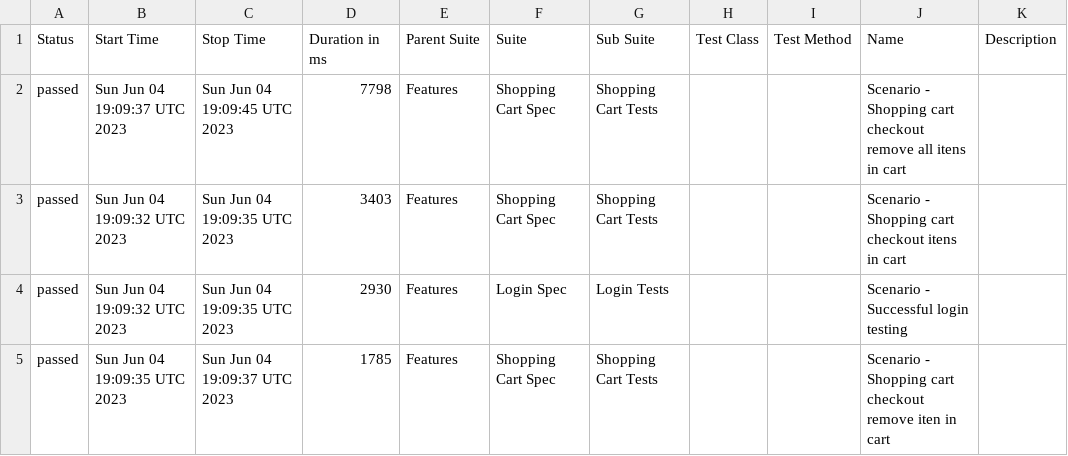
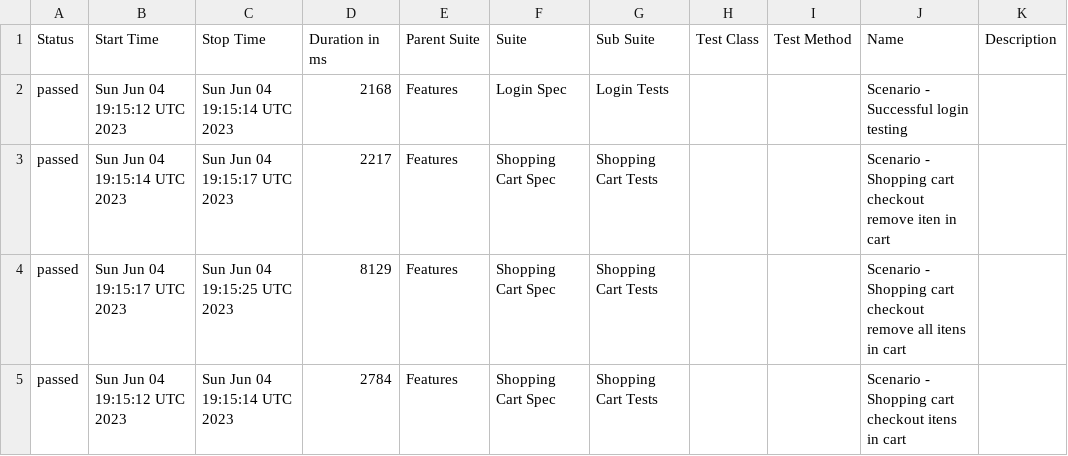
Before and after one commit to reinaldorossetti/robot_atdd_playwright_saucedemo, a CSV file: chromium/data/suites.csv, drawn as a sheet.

```diff
--- a/chromium/data/suites.csv
+++ b/chromium/data/suites.csv
@@ -1,5 +1,5 @@
 "Status","Start Time","Stop Time","Duration in ms","Parent Suite","Suite","Sub Suite","Test Class","Test Method","Name","Description"
-"passed","Sun Jun 04 19:09:37 UTC 2023","Sun Jun 04 19:09:45 UTC 2023","7798","Features","Shopping Cart Spec","Shopping Cart Tests","","","Scenario - Shopping cart checkout remove all itens in cart",""
-"passed","Sun Jun 04 19:09:32 UTC 2023","Sun Jun 04 19:09:35 UTC 2023","3403","Features","Shopping Cart Spec","Shopping Cart Tests","","","Scenario - Shopping cart checkout itens in cart",""
-"passed","Sun Jun 04 19:09:32 UTC 2023","Sun Jun 04 19:09:35 UTC 2023","2930","Features","Login Spec","Login Tests","","","Scenario - Successful login testing",""
-"passed","Sun Jun 04 19:09:35 UTC 2023","Sun Jun 04 19:09:37 UTC 2023","1785","Features","Shopping Cart Spec","Shopping Cart Tests","","","Scenario - Shopping cart checkout remove iten in cart",""
+"passed","Sun Jun 04 19:15:12 UTC 2023","Sun Jun 04 19:15:14 UTC 2023","2168","Features","Login Spec","Login Tests","","","Scenario - Successful login testing",""
+"passed","Sun Jun 04 19:15:14 UTC 2023","Sun Jun 04 19:15:17 UTC 2023","2217","Features","Shopping Cart Spec","Shopping Cart Tests","","","Scenario - Shopping cart checkout remove iten in cart",""
+"passed","Sun Jun 04 19:15:17 UTC 2023","Sun Jun 04 19:15:25 UTC 2023","8129","Features","Shopping Cart Spec","Shopping Cart Tests","","","Scenario - Shopping cart checkout remove all itens in cart",""
+"passed","Sun Jun 04 19:15:12 UTC 2023","Sun Jun 04 19:15:14 UTC 2023","2784","Features","Shopping Cart Spec","Shopping Cart Tests","","","Scenario - Shopping cart checkout itens in cart",""
```
Also changed, not shown: 25 other files.
